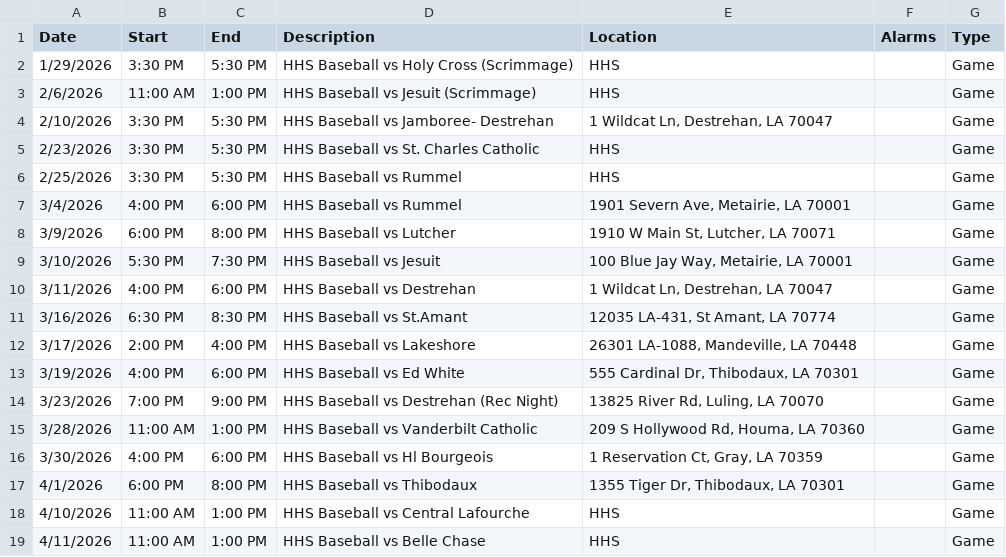
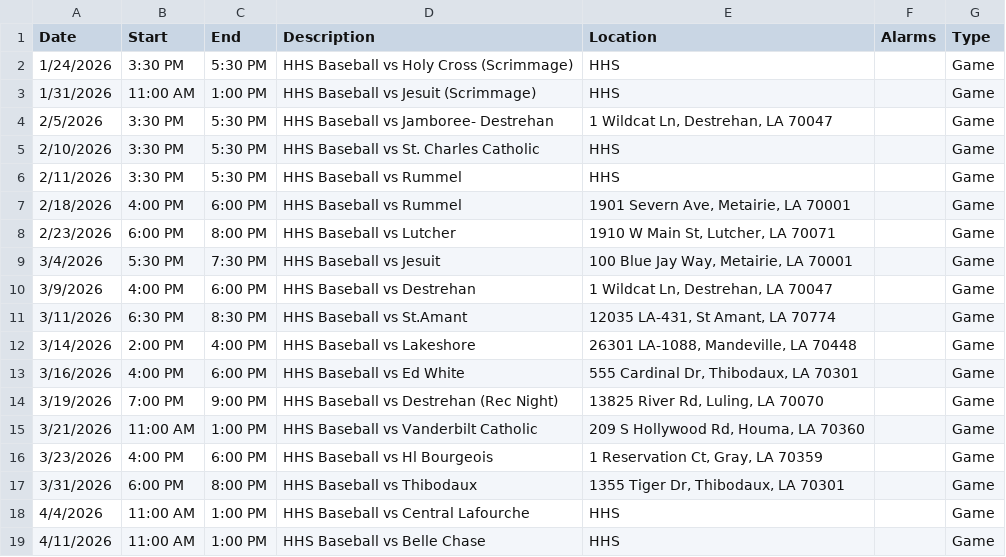
Before and after one commit to KrazKjn/calendar_publisher, a CSV file: data/hhs_baseball_jv_gold.csv, drawn as a sheet.

Commit message:
Fixed JV Gold Baseball

```diff
--- a/data/hhs_baseball_jv_gold.csv
+++ b/data/hhs_baseball_jv_gold.csv
@@ -1,19 +1,19 @@
 Date,Start,End,Description,Location,Alarms,Type
-1/29/2026,3:30 PM,5:30 PM,HHS Baseball vs Holy Cross (Scrimmage),HHS,,Game
-2/6/2026,11:00 AM,1:00 PM,HHS Baseball vs Jesuit (Scrimmage),HHS,,Game
-2/10/2026,3:30 PM,5:30 PM,HHS Baseball vs Jamboree- Destrehan,"1 Wildcat Ln, Destrehan, LA 70047",,Game
-2/23/2026,3:30 PM,5:30 PM,HHS Baseball vs St. Charles Catholic,HHS,,Game
-2/25/2026,3:30 PM,5:30 PM,HHS Baseball vs Rummel,HHS,,Game
-3/4/2026,4:00 PM,6:00 PM,HHS Baseball vs Rummel,"1901 Severn Ave, Metairie, LA 70001",,Game
-3/9/2026,6:00 PM,8:00 PM,HHS Baseball vs Lutcher,"1910 W Main St, Lutcher, LA 70071",,Game
-3/10/2026,5:30 PM,7:30 PM,HHS Baseball vs Jesuit,"100 Blue Jay Way, Metairie, LA 70001",,Game
-3/11/2026,4:00 PM,6:00 PM,HHS Baseball vs Destrehan,"1 Wildcat Ln, Destrehan, LA 70047",,Game
-3/16/2026,6:30 PM,8:30 PM,HHS Baseball vs St.Amant,"12035 LA-431, St Amant, LA 70774",,Game
-3/17/2026,2:00 PM,4:00 PM,HHS Baseball vs Lakeshore,"26301 LA-1088, Mandeville, LA 70448",,Game
-3/19/2026,4:00 PM,6:00 PM,HHS Baseball vs Ed White,"555 Cardinal Dr, Thibodaux, LA 70301",,Game
-3/23/2026,7:00 PM,9:00 PM,HHS Baseball vs Destrehan (Rec Night),"13825 River Rd, Luling, LA 70070",,Game
-3/28/2026,11:00 AM,1:00 PM,HHS Baseball vs Vanderbilt Catholic,"209 S Hollywood Rd, Houma, LA 70360",,Game
-3/30/2026,4:00 PM,6:00 PM,HHS Baseball vs Hl Bourgeois,"1 Reservation Ct, Gray, LA 70359",,Game
-4/1/2026,6:00 PM,8:00 PM,HHS Baseball vs Thibodaux,"1355 Tiger Dr, Thibodaux, LA 70301",,Game
-4/10/2026,11:00 AM,1:00 PM,HHS Baseball vs Central Lafourche,HHS,,Game
+1/24/2026,3:30 PM,5:30 PM,HHS Baseball vs Holy Cross (Scrimmage),HHS,,Game
+1/31/2026,11:00 AM,1:00 PM,HHS Baseball vs Jesuit (Scrimmage),HHS,,Game
+2/5/2026,3:30 PM,5:30 PM,HHS Baseball vs Jamboree- Destrehan,"1 Wildcat Ln, Destrehan, LA 70047",,Game
+2/10/2026,3:30 PM,5:30 PM,HHS Baseball vs St. Charles Catholic,HHS,,Game
+2/11/2026,3:30 PM,5:30 PM,HHS Baseball vs Rummel,HHS,,Game
+2/18/2026,4:00 PM,6:00 PM,HHS Baseball vs Rummel,"1901 Severn Ave, Metairie, LA 70001",,Game
+2/23/2026,6:00 PM,8:00 PM,HHS Baseball vs Lutcher,"1910 W Main St, Lutcher, LA 70071",,Game
+3/4/2026,5:30 PM,7:30 PM,HHS Baseball vs Jesuit,"100 Blue Jay Way, Metairie, LA 70001",,Game
+3/9/2026,4:00 PM,6:00 PM,HHS Baseball vs Destrehan,"1 Wildcat Ln, Destrehan, LA 70047",,Game
+3/11/2026,6:30 PM,8:30 PM,HHS Baseball vs St.Amant,"12035 LA-431, St Amant, LA 70774",,Game
+3/14/2026,2:00 PM,4:00 PM,HHS Baseball vs Lakeshore,"26301 LA-1088, Mandeville, LA 70448",,Game
+3/16/2026,4:00 PM,6:00 PM,HHS Baseball vs Ed White,"555 Cardinal Dr, Thibodaux, LA 70301",,Game
+3/19/2026,7:00 PM,9:00 PM,HHS Baseball vs Destrehan (Rec Night),"13825 River Rd, Luling, LA 70070",,Game
+3/21/2026,11:00 AM,1:00 PM,HHS Baseball vs Vanderbilt Catholic,"209 S Hollywood Rd, Houma, LA 70360",,Game
+3/23/2026,4:00 PM,6:00 PM,HHS Baseball vs Hl Bourgeois,"1 Reservation Ct, Gray, LA 70359",,Game
+3/31/2026,6:00 PM,8:00 PM,HHS Baseball vs Thibodaux,"1355 Tiger Dr, Thibodaux, LA 70301",,Game
+4/4/2026,11:00 AM,1:00 PM,HHS Baseball vs Central Lafourche,HHS,,Game
 4/11/2026,11:00 AM,1:00 PM,HHS Baseball vs Belle Chase,HHS,,Game
```
Also changed, not shown: 1 other file.
